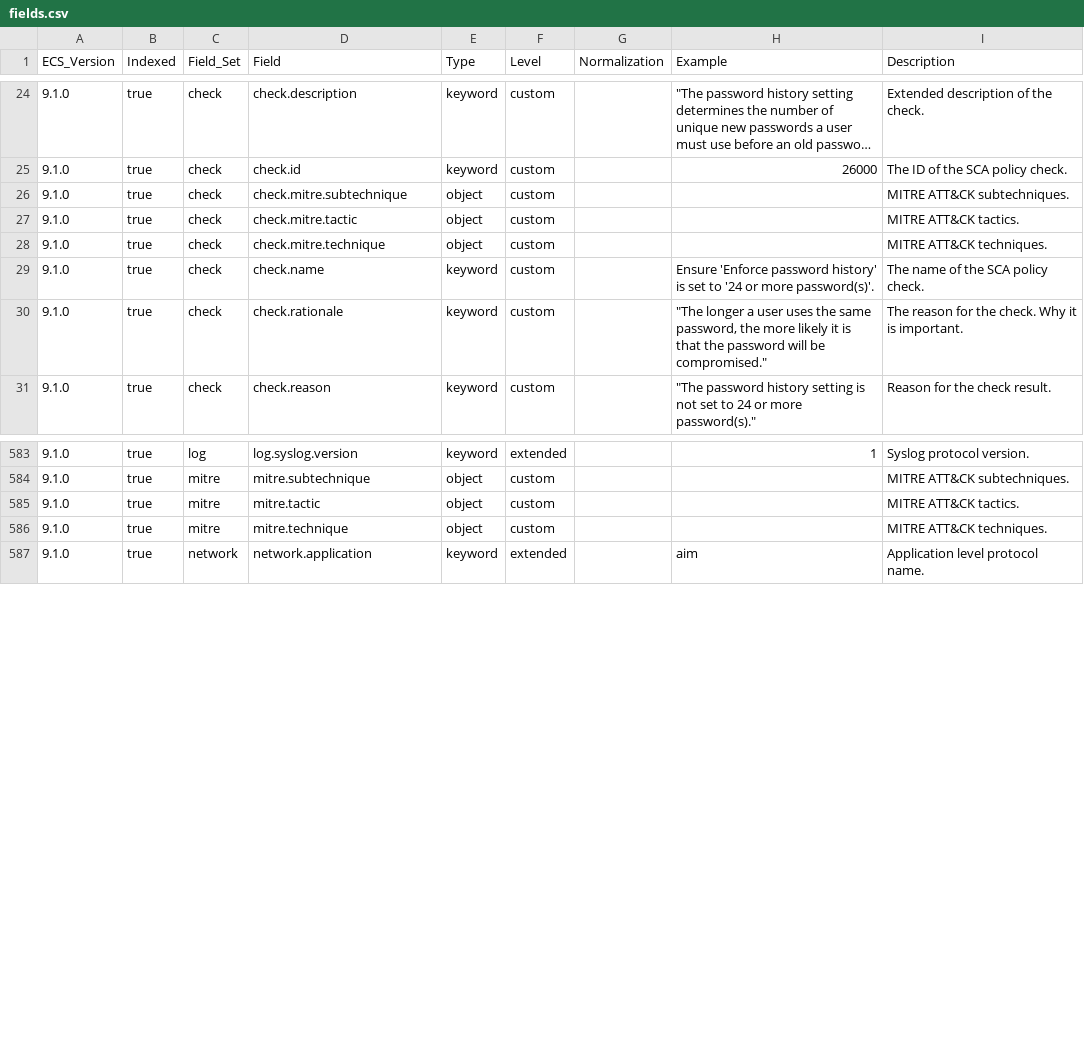
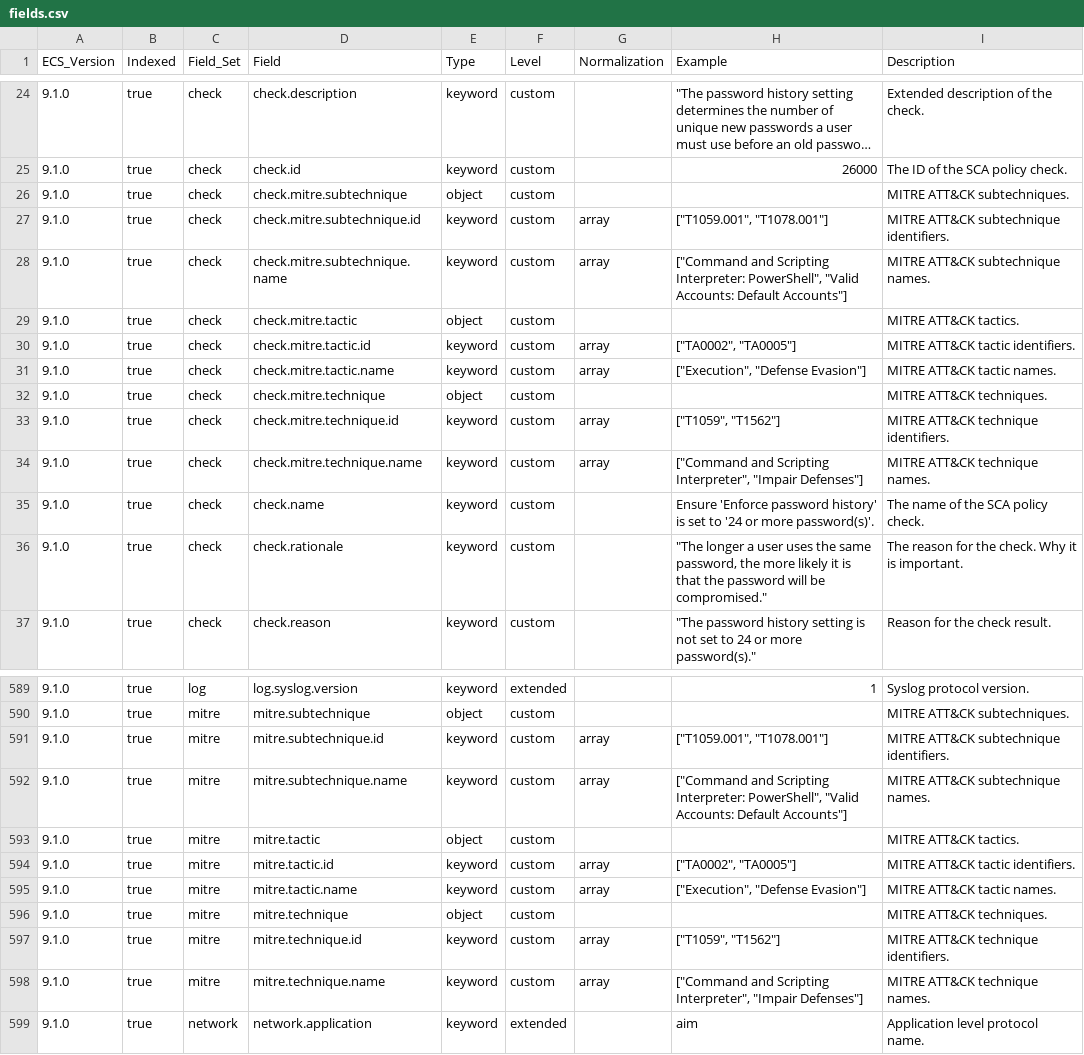
Before and after one commit to wazuh/wazuh-indexer-plugins, a CSV file: wcs/stateless/events/main/docs/fields.csv, drawn as a sheet; only a part is shown, gaps mark what is left out; long unchanged cells end in …; the diff covers the shown part only.

```diff
--- a/wcs/stateless/events/main/docs/fields.csv
+++ b/wcs/stateless/events/main/docs/fields.csv
@@ -26,4 +26,10 @@ ECS_Version,Indexed,Field_Set,Field,Type,Level,Normalization,Example,Description
 9.1.0,true,check,check.mitre.subtechnique,object,custom,,,MITRE ATT&CK subtechniques.
+9.1.0,true,check,check.mitre.subtechnique.id,keyword,custom,array,"[""T1059.001"", ""T1078.001""]",MITRE ATT&CK subtechnique identifiers.
+9.1.0,true,check,check.mitre.subtechnique.name,keyword,custom,array,"[""Command and Scripting Interpreter: PowerShell"", ""Valid Accounts: Default Accounts""]",MITRE ATT&CK subtechnique names.
 9.1.0,true,check,check.mitre.tactic,object,custom,,,MITRE ATT&CK tactics.
+9.1.0,true,check,check.mitre.tactic.id,keyword,custom,array,"[""TA0002"", ""TA0005""]",MITRE ATT&CK tactic identifiers.
+9.1.0,true,check,check.mitre.tactic.name,keyword,custom,array,"[""Execution"", ""Defense Evasion""]",MITRE ATT&CK tactic names.
 9.1.0,true,check,check.mitre.technique,object,custom,,,MITRE ATT&CK techniques.
+9.1.0,true,check,check.mitre.technique.id,keyword,custom,array,"[""T1059"", ""T1562""]",MITRE ATT&CK technique identifiers.
+9.1.0,true,check,check.mitre.technique.name,keyword,custom,array,"[""Command and Scripting Interpreter"", ""Impair Defenses""]",MITRE ATT&CK technique names.
 9.1.0,true,check,check.name,keyword,custom,,Ensure 'Enforce password history' is set to '24 or more password(s)'.,The name of the SCA policy check.
@@ -584,4 +590,10 @@ ECS_Version,Indexed,Field_Set,Field,Type,Level,Normalization,Example,Description
 9.1.0,true,mitre,mitre.subtechnique,object,custom,,,MITRE ATT&CK subtechniques.
+9.1.0,true,mitre,mitre.subtechnique.id,keyword,custom,array,"[""T1059.001"", ""T1078.001""]",MITRE ATT&CK subtechnique identifiers.
+9.1.0,true,mitre,mitre.subtechnique.name,keyword,custom,array,"[""Command and Scripting Interpreter: PowerShell"", ""Valid Accounts: Default Accounts""]",MITRE ATT&CK subtechnique names.
 9.1.0,true,mitre,mitre.tactic,object,custom,,,MITRE ATT&CK tactics.
+9.1.0,true,mitre,mitre.tactic.id,keyword,custom,array,"[""TA0002"", ""TA0005""]",MITRE ATT&CK tactic identifiers.
+9.1.0,true,mitre,mitre.tactic.name,keyword,custom,array,"[""Execution"", ""Defense Evasion""]",MITRE ATT&CK tactic names.
 9.1.0,true,mitre,mitre.technique,object,custom,,,MITRE ATT&CK techniques.
+9.1.0,true,mitre,mitre.technique.id,keyword,custom,array,"[""T1059"", ""T1562""]",MITRE ATT&CK technique identifiers.
+9.1.0,true,mitre,mitre.technique.name,keyword,custom,array,"[""Command and Scripting Interpreter"", ""Impair Defenses""]",MITRE ATT&CK technique names.
 9.1.0,true,network,network.application,keyword,extended,,aim,Application level protocol name.
```
Also changed, not shown: 6 added rows elsewhere in this file, wcs/stateless/active-responses/docs/fields.csv, wcs/stateless/events/findings/docs/fields.csv, 6 other files.
